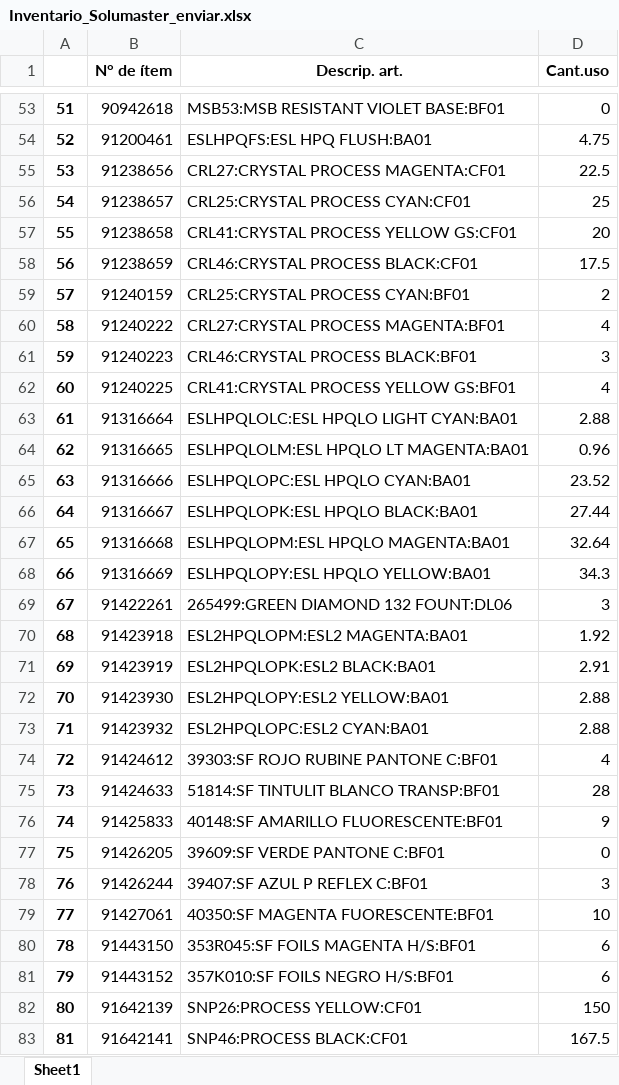
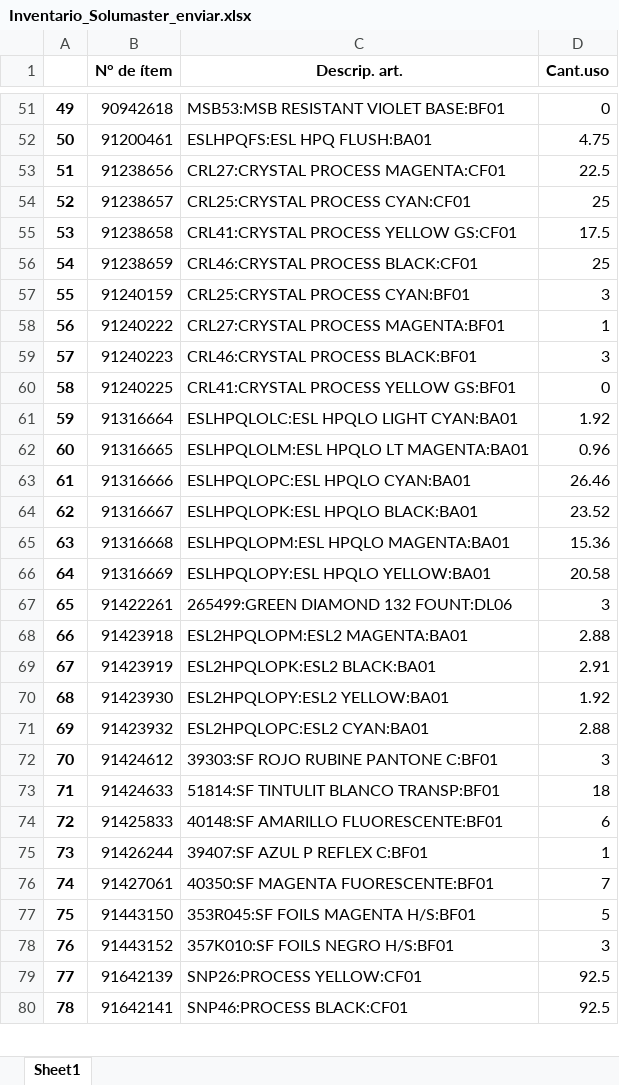
Before and after one commit to Saguirre9911/inventarios_solumaster, an Excel workbook: Inventario_Solumaster_enviar.xlsx, sheet Sheet1, drawn as a sheet; only a part is shown, gaps mark what is left out; values as stored, in another font and other column widths than the file's, no borders; removed rows and columns are numbered as before the commit, all else as after; the diff covers the shown part only; the diff names each change by its address in the sheet, - before the commit and + after, or states it on an @@ line.

```diff
--- a/Inventario_Solumaster_enviar.xlsx (sheet Sheet1)
+++ b/Inventario_Solumaster_enviar.xlsx (sheet Sheet1)
@@ column A renumbered between rows 15 and 95 @@
-D55 (Cant.uso): 20
+D55 (Cant.uso): 17.5
-D56 (Cant.uso): 17.5
+D56 (Cant.uso): 25
-D57 (Cant.uso): 2
+D57 (Cant.uso): 3
-D58 (Cant.uso): 4
+D58 (Cant.uso): 1
-D60 (Cant.uso): 4
+D60 (Cant.uso): 0
-D61 (Cant.uso): 2.88
+D61 (Cant.uso): 1.92
-D63 (Cant.uso): 23.52
+D63 (Cant.uso): 26.46
-D64 (Cant.uso): 27.44
+D64 (Cant.uso): 23.52
-D65 (Cant.uso): 32.64
+D65 (Cant.uso): 15.36
-D66 (Cant.uso): 34.3
+D66 (Cant.uso): 20.58
-D68 (Cant.uso): 1.92
+D68 (Cant.uso): 2.88
-D70 (Cant.uso): 2.88
+D70 (Cant.uso): 1.92
-D72 (Cant.uso): 4
+D72 (Cant.uso): 3
-D73 (Cant.uso): 28
+D73 (Cant.uso): 18
-D74 (Cant.uso): 9
+D74 (Cant.uso): 6
-row 77: 75 | 91426205 | 39609:SF VERDE PANTONE C:BF01 | 0
-D75 (Cant.uso): 3
+D75 (Cant.uso): 1
-D76 (Cant.uso): 10
+D76 (Cant.uso): 7
-D77 (Cant.uso): 6
+D77 (Cant.uso): 5
-D78 (Cant.uso): 6
+D78 (Cant.uso): 3
-D79 (Cant.uso): 150
+D79 (Cant.uso): 92.5
-D80 (Cant.uso): 167.5
+D80 (Cant.uso): 92.5
```
Also changed, not shown: 2 added rows, 3 removed rows and 53 edited cells elsewhere in this sheet, formulas that keep their value, 5 other files.
